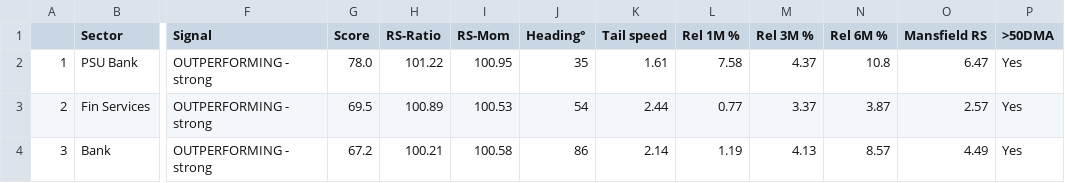
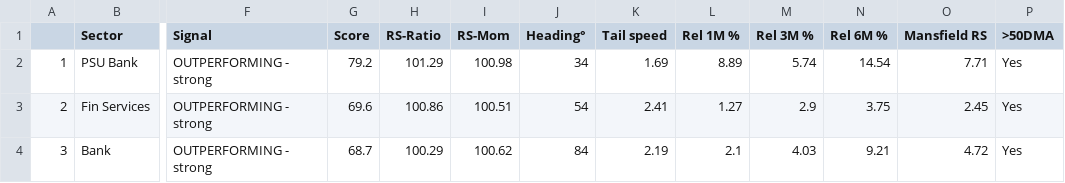
Before and after one commit to dixitdavinder-hue/Sector-Rotation-, a CSV file: docs/sector_rotation.csv, drawn as a sheet; only a part is shown, gaps mark what is left out; the diff covers the shown part only; the diff names each change by its address in the sheet, - before the commit and + after, or states it on an @@ line.

```diff
--- a/docs/sector_rotation.csv
+++ b/docs/sector_rotation.csv
-G2 (Score): 78.0
+G2 (Score): 79.2
-H2 (RS-Ratio): 101.22
+H2 (RS-Ratio): 101.29
-I2 (RS-Mom): 100.95
+I2 (RS-Mom): 100.98
-J2 (Heading°): 35
+J2 (Heading°): 34
-K2 (Tail speed): 1.61
+K2 (Tail speed): 1.69
-L2 (Rel 1M %): 7.58
+L2 (Rel 1M %): 8.89
-M2 (Rel 3M %): 4.37
+M2 (Rel 3M %): 5.74
-N2 (Rel 6M %): 10.8
+N2 (Rel 6M %): 14.54
-O2 (Mansfield RS): 6.47
+O2 (Mansfield RS): 7.71
-G3 (Score): 69.5
+G3 (Score): 69.6
-H3 (RS-Ratio): 100.89
+H3 (RS-Ratio): 100.86
-I3 (RS-Mom): 100.53
+I3 (RS-Mom): 100.51
-K3 (Tail speed): 2.44
+K3 (Tail speed): 2.41
-L3 (Rel 1M %): 0.77
+L3 (Rel 1M %): 1.27
-M3 (Rel 3M %): 3.37
+M3 (Rel 3M %): 2.9
-N3 (Rel 6M %): 3.87
+N3 (Rel 6M %): 3.75
-O3 (Mansfield RS): 2.57
+O3 (Mansfield RS): 2.45
-G4 (Score): 67.2
+G4 (Score): 68.7
-H4 (RS-Ratio): 100.21
+H4 (RS-Ratio): 100.29
-I4 (RS-Mom): 100.58
+I4 (RS-Mom): 100.62
-J4 (Heading°): 86
+J4 (Heading°): 84
-K4 (Tail speed): 2.14
+K4 (Tail speed): 2.19
-L4 (Rel 1M %): 1.19
+L4 (Rel 1M %): 2.1
-M4 (Rel 3M %): 4.13
+M4 (Rel 3M %): 4.03
-N4 (Rel 6M %): 8.57
+N4 (Rel 6M %): 9.21
-O4 (Mansfield RS): 4.49
+O4 (Mansfield RS): 4.72
```
Also changed, not shown: 137 edited cells elsewhere in this file, docs/positions/pivot_equity.csv, docs/positions/positional_equity.csv, 11 other files.
